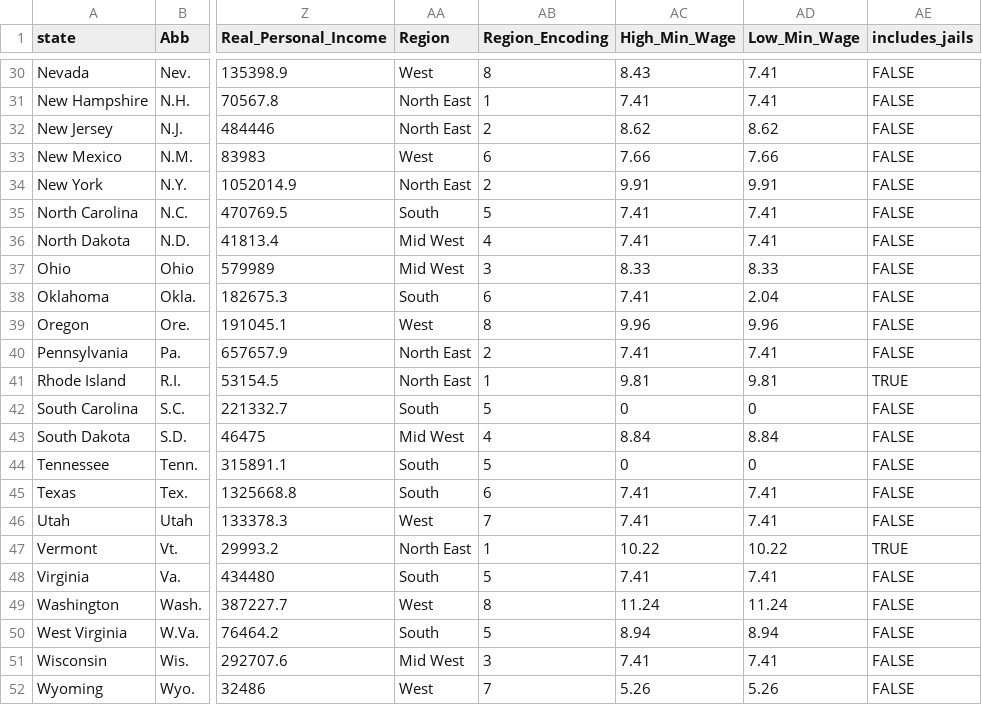
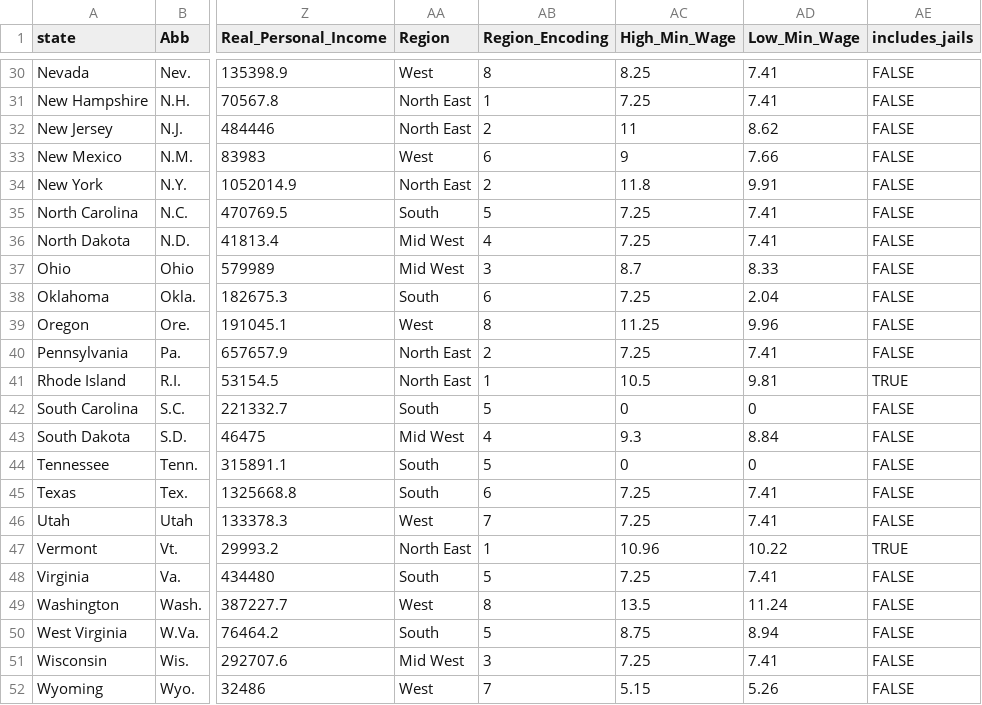
Before and after one commit to mubink51/FIT3179Assignment, a CSV file: final.csv, drawn as a sheet; only a part is shown, gaps mark what is left out; the diff covers the shown part only; the diff names each change by its address in the sheet, - before the commit and + after, or states it on an @@ line.

```diff
--- a/final.csv
+++ b/final.csv
-AC30 (High_Min_Wage): 8.43
+AC30 (High_Min_Wage): 8.25
-AC31 (High_Min_Wage): 7.41
+AC31 (High_Min_Wage): 7.25
-AC32 (High_Min_Wage): 8.62
+AC32 (High_Min_Wage): 11
-AC33 (High_Min_Wage): 7.66
+AC33 (High_Min_Wage): 9
-AC34 (High_Min_Wage): 9.91
+AC34 (High_Min_Wage): 11.8
-AC35:AC36 (High_Min_Wage): 7.41
+AC35:AC36 (High_Min_Wage): 7.25
-AC37 (High_Min_Wage): 8.33
+AC37 (High_Min_Wage): 8.7
-AC38 (High_Min_Wage): 7.41
+AC38 (High_Min_Wage): 7.25
-AC39 (High_Min_Wage): 9.96
+AC39 (High_Min_Wage): 11.25
-AC40 (High_Min_Wage): 7.41
+AC40 (High_Min_Wage): 7.25
-AC41 (High_Min_Wage): 9.81
+AC41 (High_Min_Wage): 10.5
-AC43 (High_Min_Wage): 8.84
+AC43 (High_Min_Wage): 9.3
-AC45:AC46 (High_Min_Wage): 7.41
+AC45:AC46 (High_Min_Wage): 7.25
-AC47 (High_Min_Wage): 10.22
+AC47 (High_Min_Wage): 10.96
-AC48 (High_Min_Wage): 7.41
+AC48 (High_Min_Wage): 7.25
-AC49 (High_Min_Wage): 11.24
+AC49 (High_Min_Wage): 13.5
-AC50 (High_Min_Wage): 8.94
+AC50 (High_Min_Wage): 8.75
-AC51 (High_Min_Wage): 7.41
+AC51 (High_Min_Wage): 7.25
-AC52 (High_Min_Wage): 5.26
+AC52 (High_Min_Wage): 5.15
```
Also changed, not shown: 25 edited cells elsewhere in this file.
